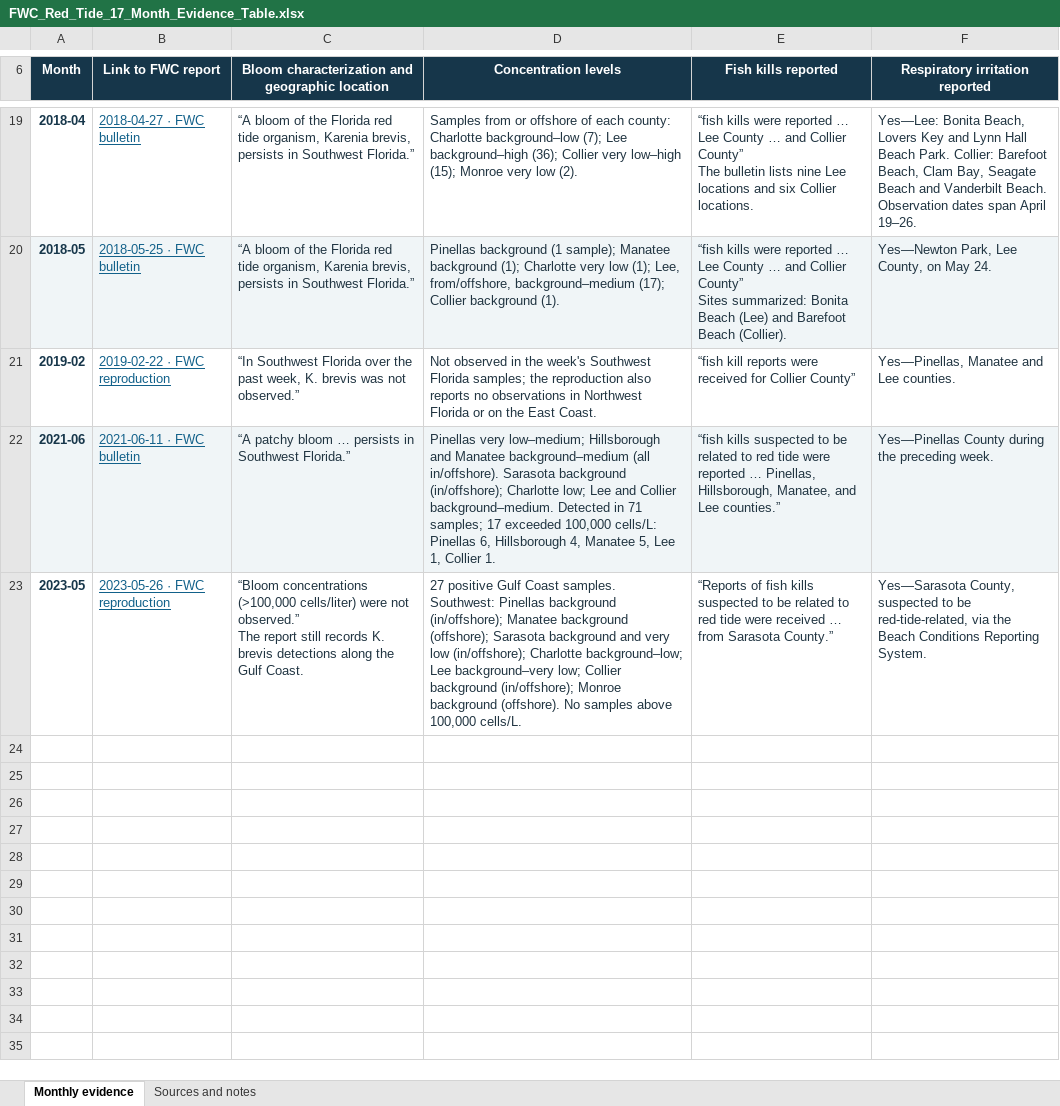
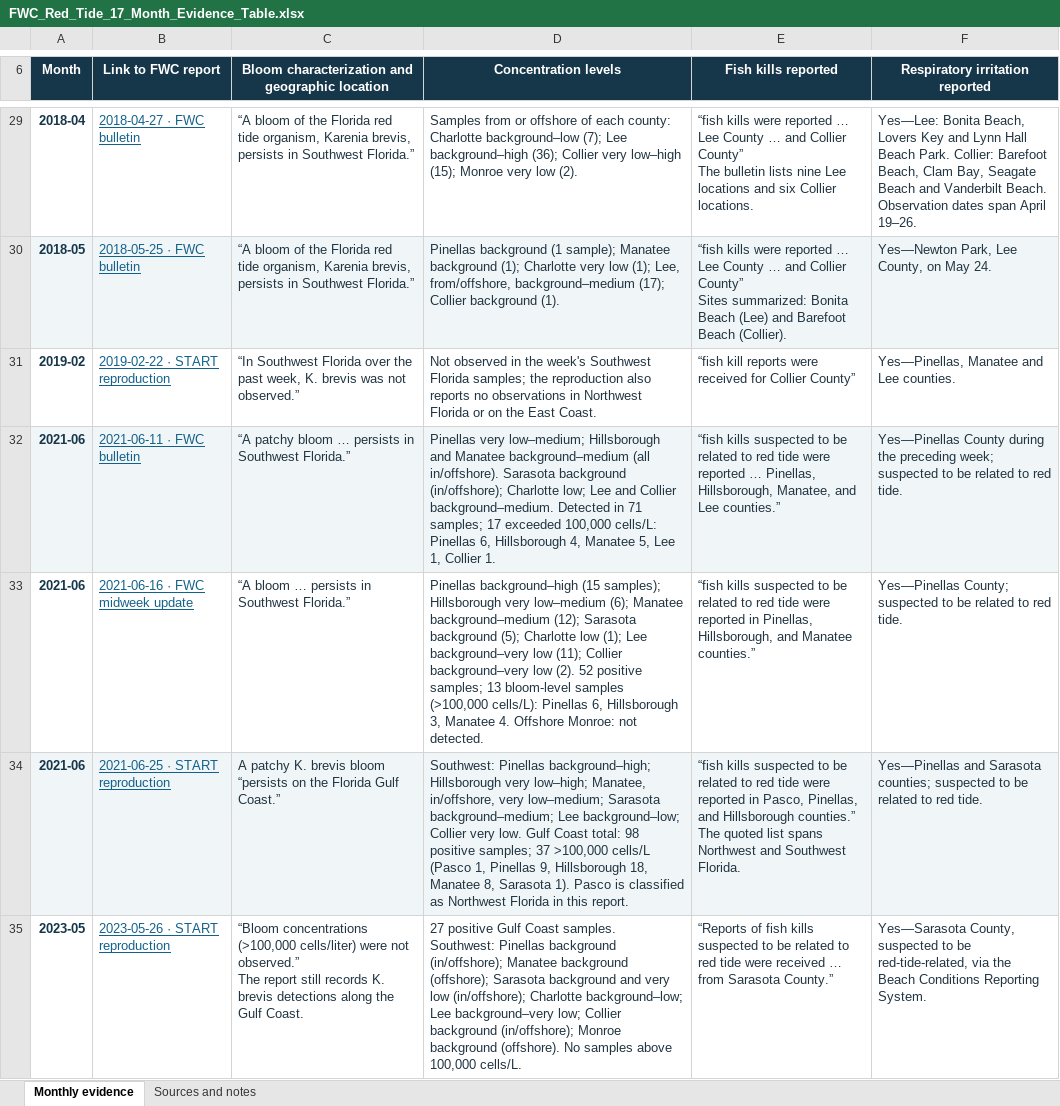
Before and after one commit to WFS-FEM/RedTideMaps, an Excel workbook: docs/issue6_VIIRS-zeros/FWC-bulletins/FWC_Red_Tide_17_Month_Evidence_Table.xlsx, sheet Monthly evidence, drawn as a sheet; only a part is shown, gaps mark what is left out; values as stored, in another font and other column widths than the file's, no borders; table styles not drawn; addresses are those after the commit; ↵ is a line break in a cell; the diff covers the shown part only; the diff names each change by its address in the sheet, - before the commit and + after, or states it on an @@ line.

```diff
--- a/docs/issue6_VIIRS-zeros/FWC-bulletins/FWC_Red_Tide_17_Month_Evidence_Table.xlsx (sheet Monthly evidence)
+++ b/docs/issue6_VIIRS-zeros/FWC-bulletins/FWC_Red_Tide_17_Month_Evidence_Table.xlsx (sheet Monthly evidence)
-B31 (Link to FWC report): 2019-02-22 · FWC reproduction
+B31 (Link to FWC report): 2019-02-22 · START reproduction
-F32 (Respiratory irritation reported): …the preceding week.
+F32 (Respiratory irritation reported): …the preceding week; suspected to be related to red tide.
+row 33: 2021-06 | 2021-06-16 · FWC midweek update | “A bloom … persists in Southwest Florida.” | Pinellas background–high (15 samples); Hillsborough very low–medium (6); Manatee background–medium (12); Sarasota background (5); Charlotte low (1); Lee background–very low (11); Collier background–very low (2). 52 positive samples; 13 bloom-level samples (>100,000 cells/L): Pinellas 6, Hillsborough 3, Manatee 4. Offshore Monroe: not detected. | “fish kills suspected to be related to red tide were reported in Pinellas, Hillsborough, and Manatee counties.” | Yes—Pinellas County; suspected to be related to red tide.
+row 34: 2021-06 | 2021-06-25 · START reproduction | A patchy K. brevis bloom “persists on the Florida Gulf Coast.” | Southwest: Pinellas background–high; Hillsborough very low–high; Manatee, in/offshore, very low–medium; Sarasota background–medium; Lee background–low; Collier very low. Gulf Coast total: 98 positive samples; 37 >100,000 cells/L (Pasco 1, Pinellas 9, Hillsborough 18, Manatee 8, Sarasota 1). Pasco is classified as Northwest Florida in this report. | “fish kills suspected to be related to red tide were reported in Pasco, Pinellas, and Hillsborough counties.” ↵ The quoted list spans Northwest and Southwest Florida. | Yes—Pinellas and Sarasota counties; suspected to be related to red tide.
-B35 (Link to FWC report): 2023-05-26 · FWC reproduction
+B35 (Link to FWC report): 2023-05-26 · START reproduction
```
Also changed, not shown: 10 added rows, 10 edited cells and cell formats elsewhere in this sheet, sheet Sources and notes, 1 other file.
